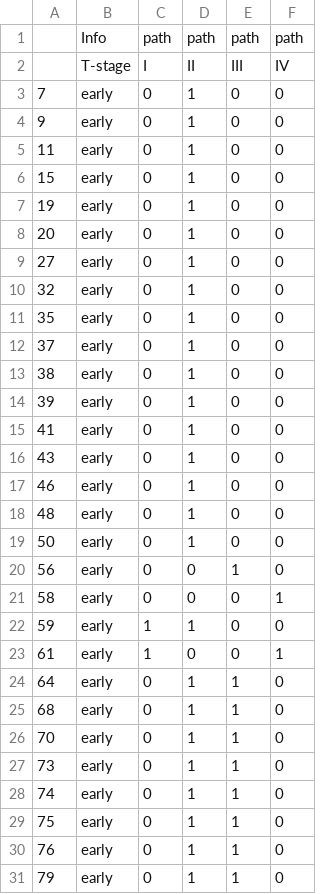
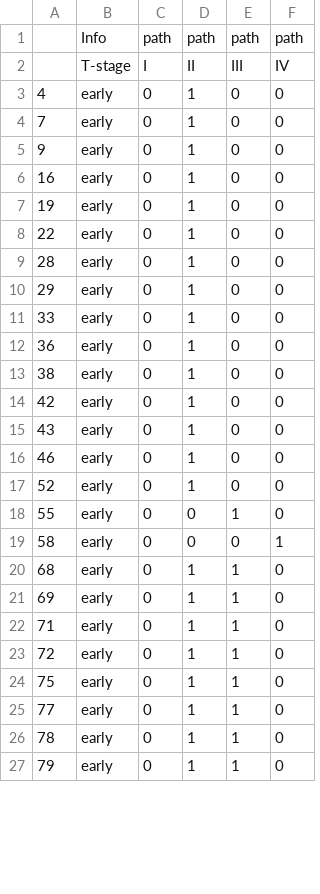
Before and after one commit to rmnldwg/lymph, a CSV file: notebook/data/cross-validation_set3.csv, drawn as a sheet; only a part is shown; the diff covers the shown part only.

```diff
--- a/notebook/data/cross-validation_set3.csv
+++ b/notebook/data/cross-validation_set3.csv
@@ -2,30 +2,26 @@
 ,T-stage,I,II,III,IV
+4,early,0,1,0,0
 7,early,0,1,0,0
 9,early,0,1,0,0
-11,early,0,1,0,0
-15,early,0,1,0,0
+16,early,0,1,0,0
 19,early,0,1,0,0
-20,early,0,1,0,0
-27,early,0,1,0,0
-32,early,0,1,0,0
-35,early,0,1,0,0
-37,early,0,1,0,0
+22,early,0,1,0,0
+28,early,0,1,0,0
+29,early,0,1,0,0
+33,early,0,1,0,0
+36,early,0,1,0,0
 38,early,0,1,0,0
-39,early,0,1,0,0
-41,early,0,1,0,0
+42,early,0,1,0,0
 43,early,0,1,0,0
 46,early,0,1,0,0
-48,early,0,1,0,0
-50,early,0,1,0,0
-56,early,0,0,1,0
+52,early,0,1,0,0
+55,early,0,0,1,0
 58,early,0,0,0,1
-59,early,1,1,0,0
-61,early,1,0,0,1
-64,early,0,1,1,0
 68,early,0,1,1,0
-70,early,0,1,1,0
-73,early,0,1,1,0
-74,early,0,1,1,0
+69,early,0,1,1,0
+71,early,0,1,1,0
+72,early,0,1,1,0
 75,early,0,1,1,0
-76,early,0,1,1,0
+77,early,0,1,1,0
+78,early,0,1,1,0
 79,early,0,1,1,0
```
Also changed, not shown: 9 added rows, 5 removed rows and 9 edited cells elsewhere in this file, notebook/data/cross-validation_set1.csv, notebook/data/cross-validation_set2.csv, 13 other files.
